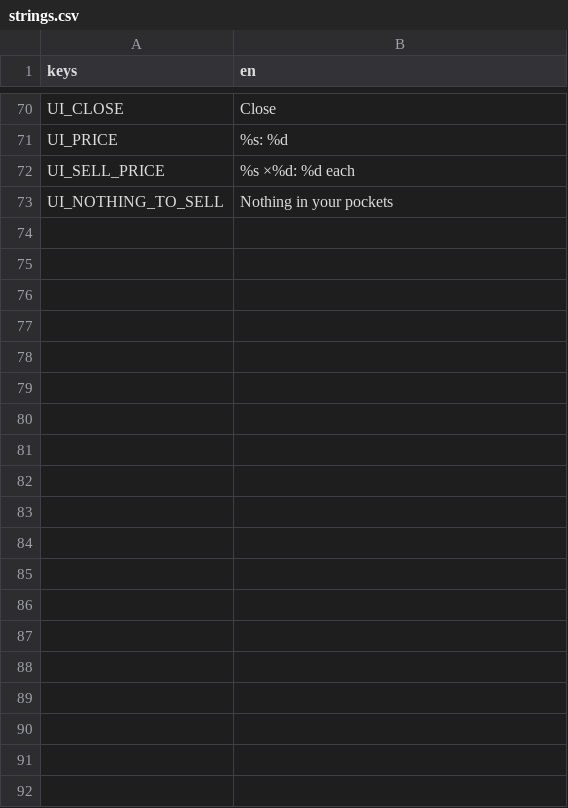
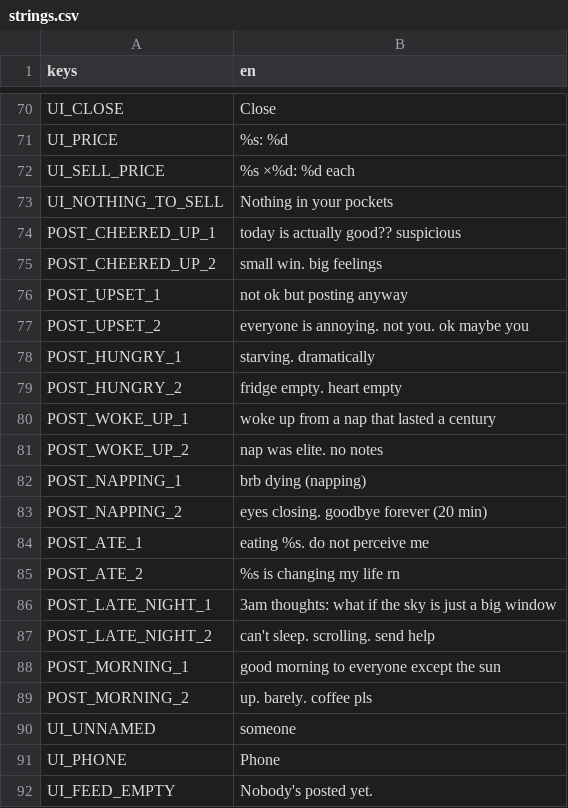
Before and after one commit to JackVoltaire/Dhull-Garden, a CSV file: localization/strings.csv, drawn as a sheet; only a part is shown, gaps mark what is left out; the diff covers the shown part only; the diff names each change by its address in the sheet, - before the commit and + after, or states it on an @@ line.

```diff
--- a/localization/strings.csv
+++ b/localization/strings.csv
+row 74: POST_CHEERED_UP_1 | today is actually good?? suspicious
+row 75: POST_CHEERED_UP_2 | small win. big feelings
+row 76: POST_UPSET_1 | not ok but posting anyway
+row 77: POST_UPSET_2 | everyone is annoying. not you. ok maybe you
+row 78: POST_HUNGRY_1 | starving. dramatically
+row 79: POST_HUNGRY_2 | fridge empty. heart empty
+row 80: POST_WOKE_UP_1 | woke up from a nap that lasted a century
+row 81: POST_WOKE_UP_2 | nap was elite. no notes
+row 82: POST_NAPPING_1 | brb dying (napping)
+row 83: POST_NAPPING_2 | eyes closing. goodbye forever (20 min)
+row 84: POST_ATE_1 | eating %s. do not perceive me
+row 85: POST_ATE_2 | %s is changing my life rn
+row 86: POST_LATE_NIGHT_1 | 3am thoughts: what if the sky is just a big window
+row 87: POST_LATE_NIGHT_2 | can't sleep. scrolling. send help
+row 88: POST_MORNING_1 | good morning to everyone except the sun
+row 89: POST_MORNING_2 | up. barely. coffee pls
+row 90: UI_UNNAMED | someone
+row 91: UI_PHONE | Phone
+row 92: UI_FEED_EMPTY | Nobody's posted yet.
```
Also changed, not shown: 10 added rows elsewhere in this file, 30 other files.
